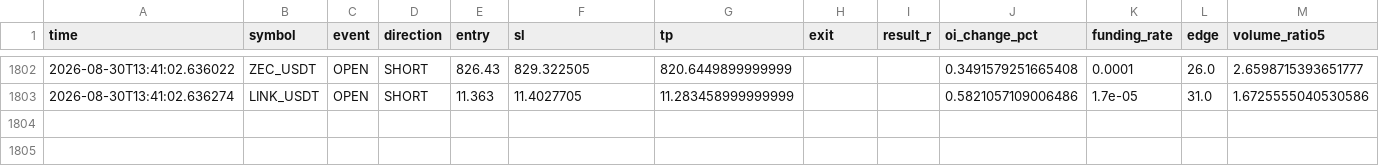
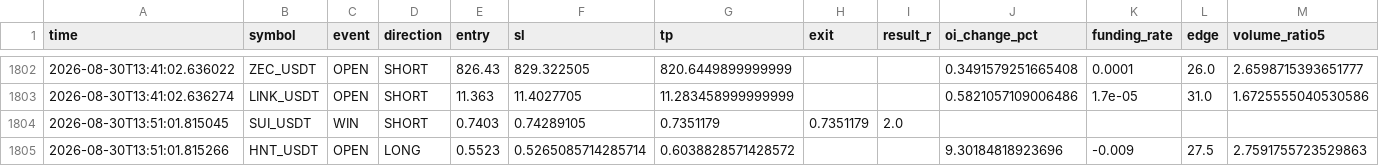
Before and after one commit to Sho-Sho122/mexc-monitor, a CSV file: strategy_oi_funding.csv, drawn as a sheet; only a part is shown, gaps mark what is left out; rows hold the shown columns only; the diff names each change by its address in the sheet, - before the commit and + after, or states it on an @@ line.

```diff
--- a/strategy_oi_funding.csv
+++ b/strategy_oi_funding.csv
+row 1804: 2026-08-30T13:51:01.815045 | SUI_USDT | WIN | SHORT | 0.7403 | 0.74289105 | 0.7351179 | 0.7351179 | 2.0
+row 1805: 2026-08-30T13:51:01.815266 | HNT_USDT | OPEN | LONG | 0.5523 | 0.5265085714285714 | 0.6038828571428572 |  |  | 9.30184818923696 | -0.009 | 27.5 | 2.7591755723529863
```
Also changed, not shown: strategy_high_edge.csv, strategy_pullback.csv, 9 other files.
